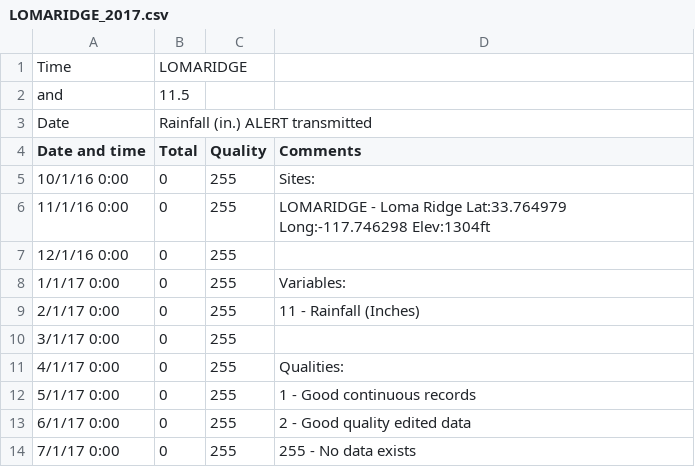
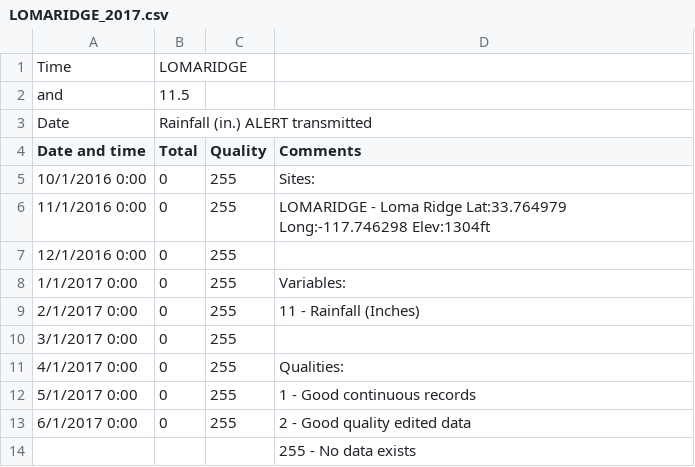
Before and after one commit to rlkenny/IRC_arthropod_mitigation, a CSV file: rainfall_data/LOMARIDGE_2017.csv, drawn as a sheet.

```diff
--- a/rainfall_data/LOMARIDGE_2017.csv
+++ b/rainfall_data/LOMARIDGE_2017.csv
@@ -4,11 +4,11 @@ Date,Rainfall (in.) ALERT transmitted,,
 Date and time,Total,Quality,Comments
-10/1/16 0:00,0,255,Sites:
-11/1/16 0:00,0,255,LOMARIDGE - Loma Ridge Lat:33.764979 Long:-117.746298 Elev:1304ft
-12/1/16 0:00,0,255,
-1/1/17 0:00,0,255,Variables:
-2/1/17 0:00,0,255,11 - Rainfall (Inches)
-3/1/17 0:00,0,255,
-4/1/17 0:00,0,255,Qualities:
-5/1/17 0:00,0,255,1 - Good continuous records
-6/1/17 0:00,0,255,2 - Good quality edited data
-7/1/17 0:00,0,255,255 - No data exists
+10/1/2016 0:00,0,255,Sites:
+11/1/2016 0:00,0,255,LOMARIDGE - Loma Ridge Lat:33.764979 Long:-117.746298 Elev:1304ft
+12/1/2016 0:00,0,255,
+1/1/2017 0:00,0,255,Variables:
+2/1/2017 0:00,0,255,11 - Rainfall (Inches)
+3/1/2017 0:00,0,255,
+4/1/2017 0:00,0,255,Qualities:
+5/1/2017 0:00,0,255,1 - Good continuous records
+6/1/2017 0:00,0,255,2 - Good quality edited data
+,,,255 - No data exists
```
Also changed, not shown: IRC_restoration_arthropod_data.csv, rainfall_data/BEE_2019.csv, 11 other files.
